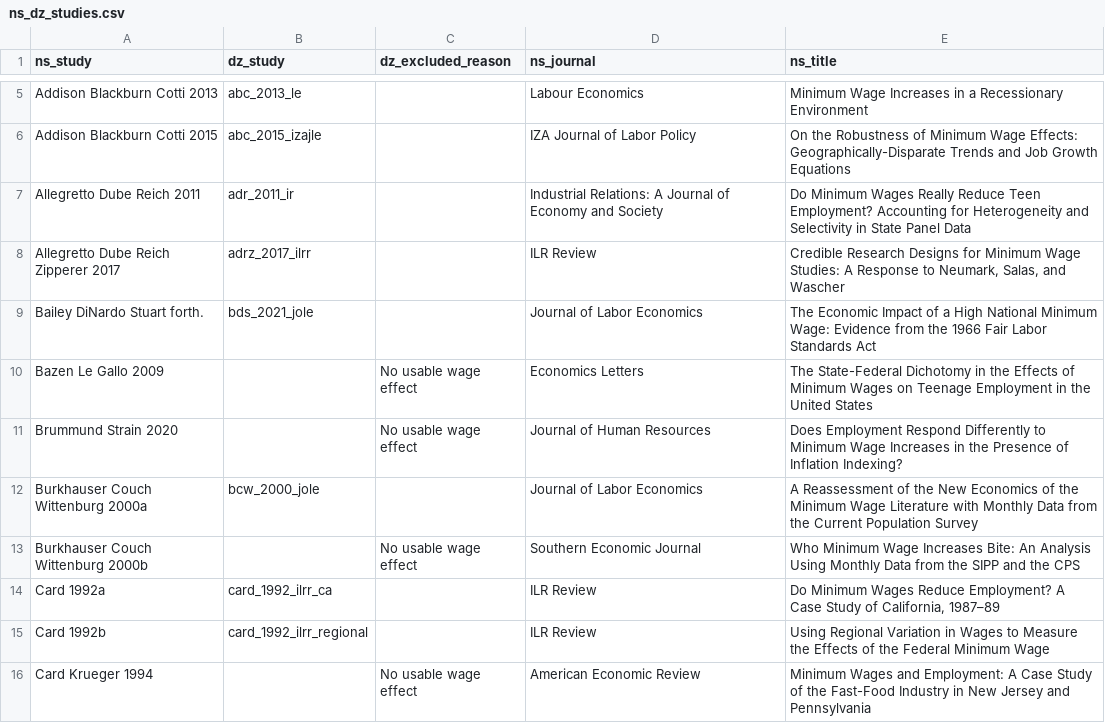
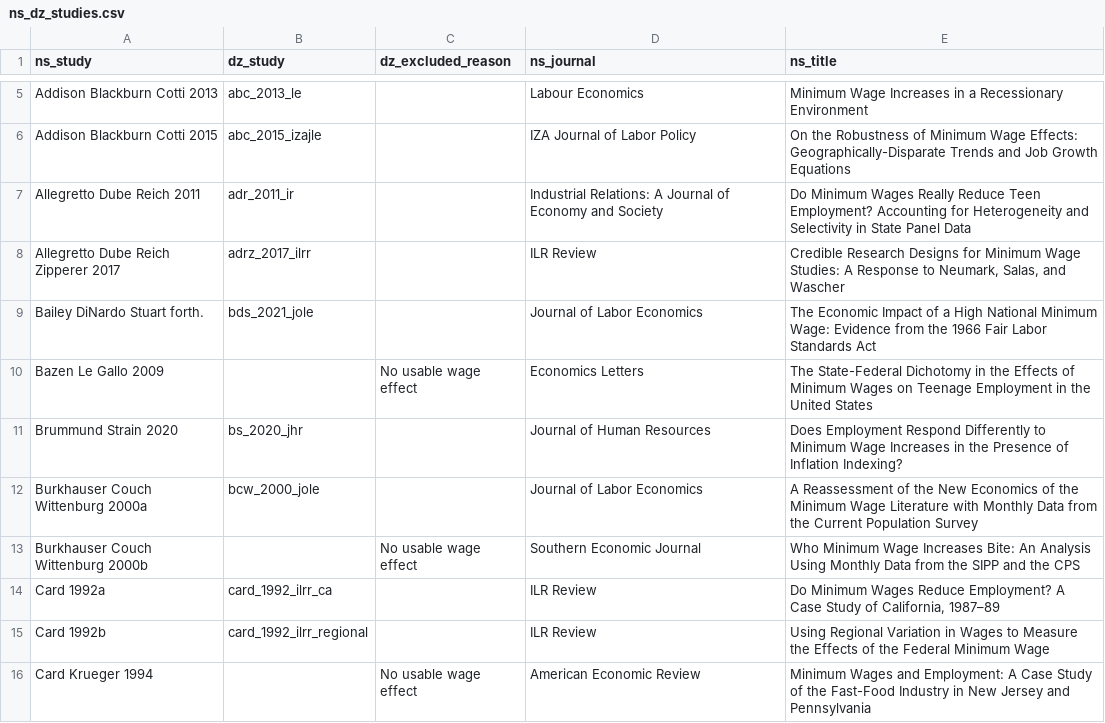
Before and after one commit to Economic/owe_review, a CSV file: ns_dz_studies.csv, drawn as a sheet; only a part is shown, gaps mark what is left out.

```diff
--- a/ns_dz_studies.csv
+++ b/ns_dz_studies.csv
@@ -10,3 +10,3 @@ ns_study,dz_study,dz_excluded_reason,ns_journal,ns_title
 "Bazen Le Gallo 2009",,"No usable wage effect","Economics Letters","The State-Federal Dichotomy in the Effects of Minimum Wages on Teenage Employment in the United States"
-"Brummund Strain 2020",,"No usable wage effect","Journal of Human Resources","Does Employment Respond Differently to Minimum Wage Increases in the Presence of Inflation Indexing?"
+"Brummund Strain 2020",bs_2020_jhr,,"Journal of Human Resources","Does Employment Respond Differently to Minimum Wage Increases in the Presence of Inflation Indexing?"
 "Burkhauser Couch Wittenburg 2000a",bcw_2000_jole,,"Journal of Labor Economics","A Reassessment of the New Economics of the Minimum Wage Literature with Monthly Data from the Current Population Survey"
```
Also changed, not shown: docs/paper_stats.csv, mw_owe_repository.csv, 11 other files.
